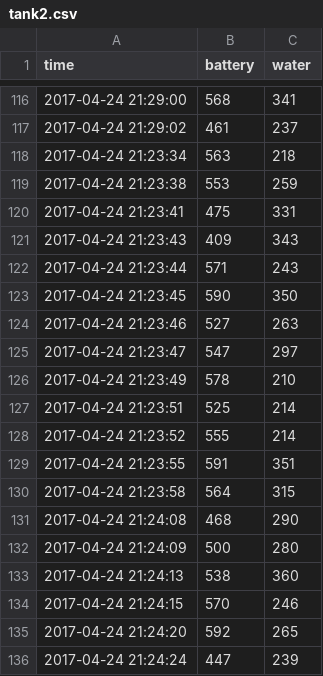
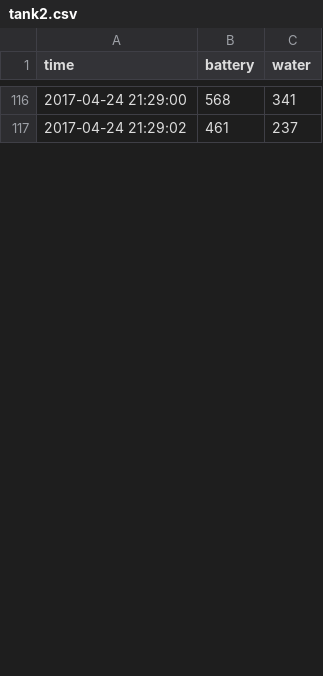
Before and after one commit to connorjoleary/Water-Level-Gui, a CSV file: tank2.csv, drawn as a sheet; only a part is shown, gaps mark what is left out; removed rows and columns are numbered as before the commit, all else as after; the diff covers the shown part only; the diff names each change by its address in the sheet, - before the commit and + after, or states it on an @@ line.

```diff
--- a/tank2.csv
+++ b/tank2.csv
-row 118: 2017-04-24 21:23:34 | 563 | 218
-row 119: 2017-04-24 21:23:38 | 553 | 259
-row 120: 2017-04-24 21:23:41 | 475 | 331
-row 121: 2017-04-24 21:23:43 | 409 | 343
-row 122: 2017-04-24 21:23:44 | 571 | 243
-row 123: 2017-04-24 21:23:45 | 590 | 350
-row 124: 2017-04-24 21:23:46 | 527 | 263
-row 125: 2017-04-24 21:23:47 | 547 | 297
-row 126: 2017-04-24 21:23:49 | 578 | 210
-row 127: 2017-04-24 21:23:51 | 525 | 214
-row 128: 2017-04-24 21:23:52 | 555 | 214
-row 129: 2017-04-24 21:23:55 | 591 | 351
-row 130: 2017-04-24 21:23:58 | 564 | 315
-row 131: 2017-04-24 21:24:08 | 468 | 290
-row 132: 2017-04-24 21:24:09 | 500 | 280
-row 133: 2017-04-24 21:24:13 | 538 | 360
-row 134: 2017-04-24 21:24:15 | 570 | 246
-row 135: 2017-04-24 21:24:20 | 592 | 265
-row 136: 2017-04-24 21:24:24 | 447 | 239
```
Also changed, not shown: 27 added rows, 8 removed rows and 2 edited cells elsewhere in this file, tank1.csv, 2 other files.
